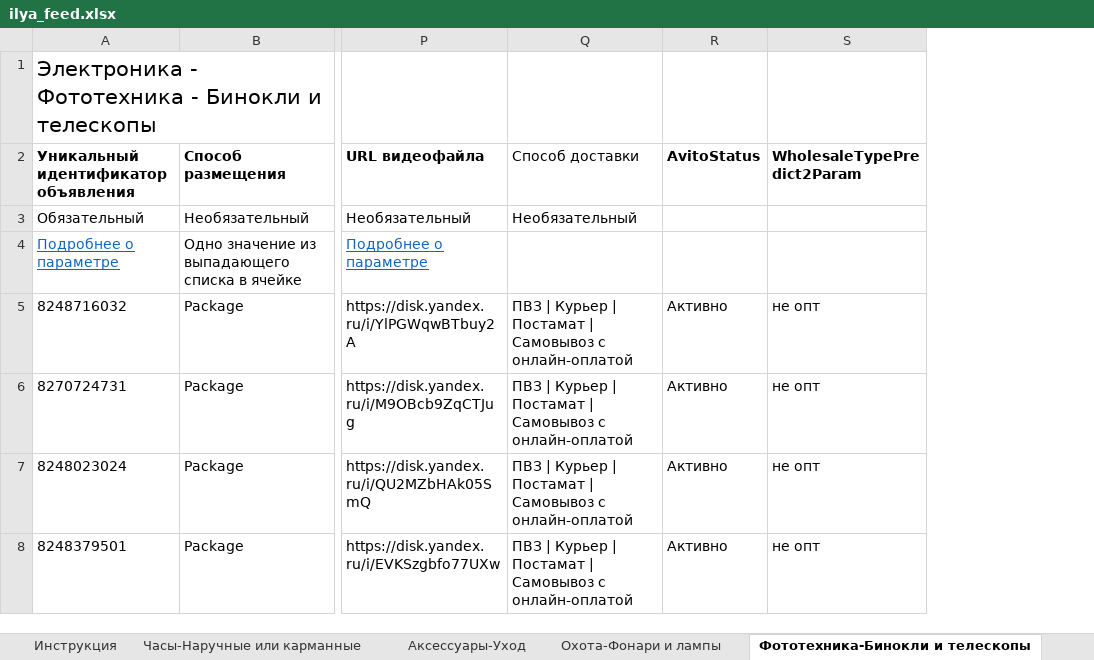
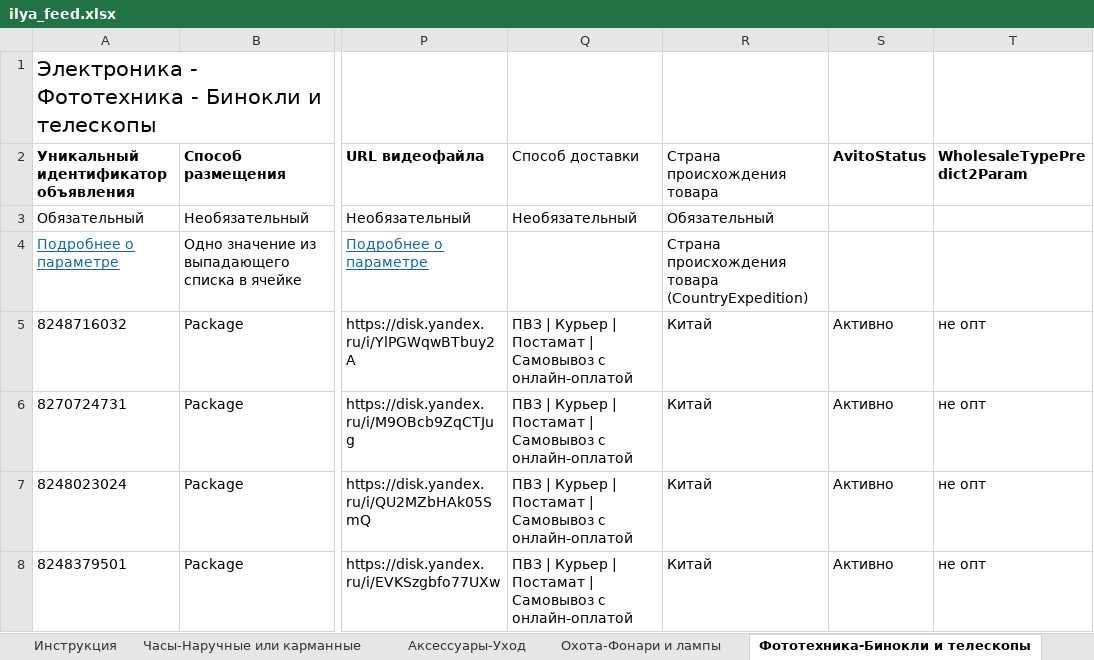
Before and after one commit to golodnov1daniil-prog/avito-autoload, an Excel workbook: ilya_feed.xlsx, sheet Фототехника-Бинокли и телескопы, drawn as a sheet; only a part is shown, gaps mark what is left out; values as stored, in another font and other column widths than the file's, no borders; conditional formats not drawn; the diff names each change by its address in the sheet, - before the commit and + after, or states it on an @@ line.

Commit message:
t311b: CountryExpedition Китай

```diff
--- a/ilya_feed.xlsx (sheet Фототехника-Бинокли и телескопы)
+++ b/ilya_feed.xlsx (sheet Фототехника-Бинокли и телескопы)
+column R (Страна происхождения товара), rows 3-8: Обязательный | Страна происхождения товара (CountryExpedition) | Китай | Китай | Китай | Китай
```
